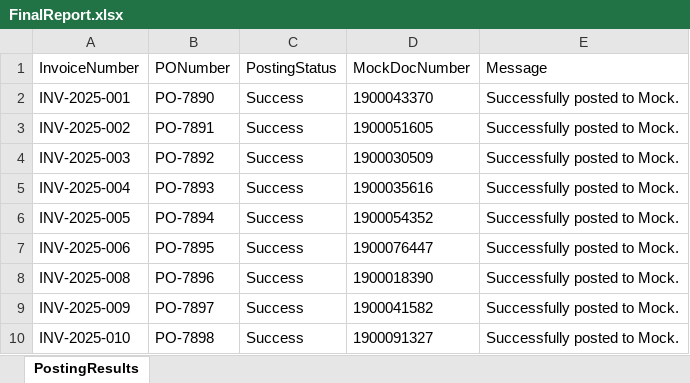
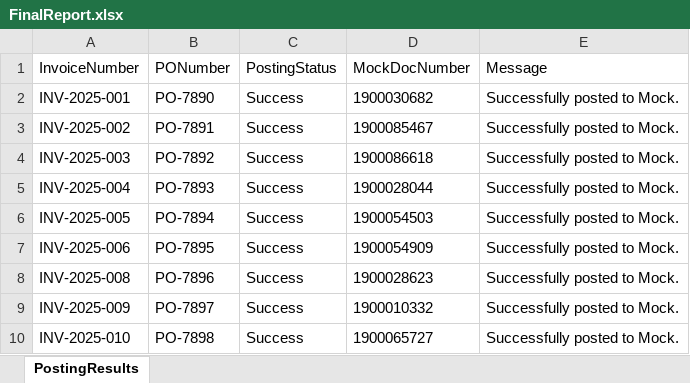
Before and after one commit to callmeAngga/invoice-automation, an Excel workbook: FinalReport.xlsx, sheet PostingResults, drawn as a sheet; values as stored, in another font and other column widths than the file's, no borders; the diff names each change by its address in the sheet, - before the commit and + after, or states it on an @@ line.

```diff
--- a/FinalReport.xlsx (sheet PostingResults)
+++ b/FinalReport.xlsx (sheet PostingResults)
-D2 (MockDocNumber): 1900043370
+D2 (MockDocNumber): 1900030682
-D3 (MockDocNumber): 1900051605
+D3 (MockDocNumber): 1900085467
-D4 (MockDocNumber): 1900030509
+D4 (MockDocNumber): 1900086618
-D5 (MockDocNumber): 1900035616
+D5 (MockDocNumber): 1900028044
-D6 (MockDocNumber): 1900054352
+D6 (MockDocNumber): 1900054503
-D7 (MockDocNumber): 1900076447
+D7 (MockDocNumber): 1900054909
-D8 (MockDocNumber): 1900018390
+D8 (MockDocNumber): 1900028623
-D9 (MockDocNumber): 1900041582
+D9 (MockDocNumber): 1900010332
-D10 (MockDocNumber): 1900091327
+D10 (MockDocNumber): 1900065727
```
Also changed, not shown: 3 other files.
